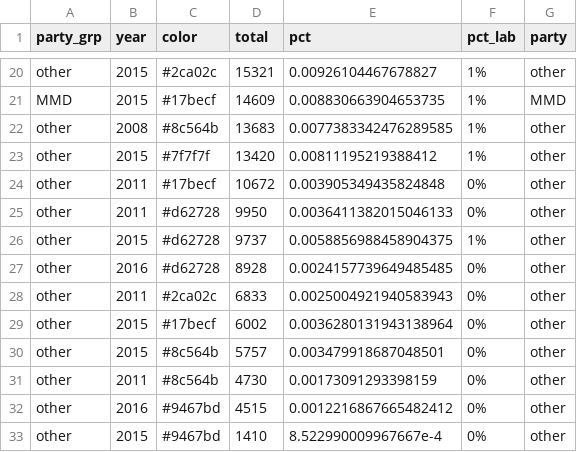
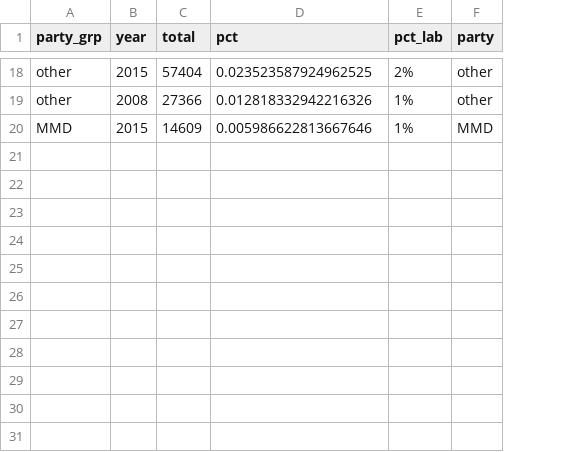
Before and after one commit to tessam30/Zambia, a CSV file: processeddata/ZMB_presvotes_byparty.csv, drawn as a sheet; only a part is shown, gaps mark what is left out; removed rows and columns are numbered as before the commit, all else as after; the diff covers the shown part only; the diff names each change by its address in the sheet, - before the commit and + after, or states it on an @@ line.

```diff
--- a/processeddata/ZMB_presvotes_byparty.csv
+++ b/processeddata/ZMB_presvotes_byparty.csv
-column C (color), rows 20-21: #2ca02c | #17becf
-C18 (total): 15321
+C18 (total): 57404
-D18 (pct): 0.00926104467678827
+D18 (pct): 0.023523587924962525
-E18 (pct_lab): 1%
+E18 (pct_lab): 2%
+row 19: other | 2008 | 27366 | 0.012818332942216326 | 1% | other
-D20 (pct): 0.008830663904653735
+D20 (pct): 0.005986622813667646
-row 22: other | 2008 | #8c564b | 13683 | 0.0077383342476289585 | 1% | other
-row 23: other | 2015 | #7f7f7f | 13420 | 0.00811195219388412 | 1% | other
-row 24: other | 2011 | #17becf | 10672 | 0.003905349435824848 | 0% | other
-row 25: other | 2011 | #d62728 | 9950 | 0.0036411382015046133 | 0% | other
-row 26: other | 2015 | #d62728 | 9737 | 0.0058856988458904375 | 1% | other
-row 27: other | 2016 | #d62728 | 8928 | 0.0024157739649485485 | 0% | other
-row 28: other | 2011 | #2ca02c | 6833 | 0.0025004921940583943 | 0% | other
-row 29: other | 2015 | #17becf | 6002 | 0.0036280131943138964 | 0% | other
-row 30: other | 2015 | #8c564b | 5757 | 0.003479918687048501 | 0% | other
-row 31: other | 2011 | #8c564b | 4730 | 0.00173091293398159 | 0% | other
-row 32: other | 2016 | #9467bd | 4515 | 0.0012216867665482412 | 0% | other
-row 33: other | 2015 | #9467bd | 1410 | 8.522990009967667e-4 | 0% | other
```
Also changed, not shown: 4 added rows, 6 removed rows and 20 edited cells elsewhere in this file, 2 other files.
